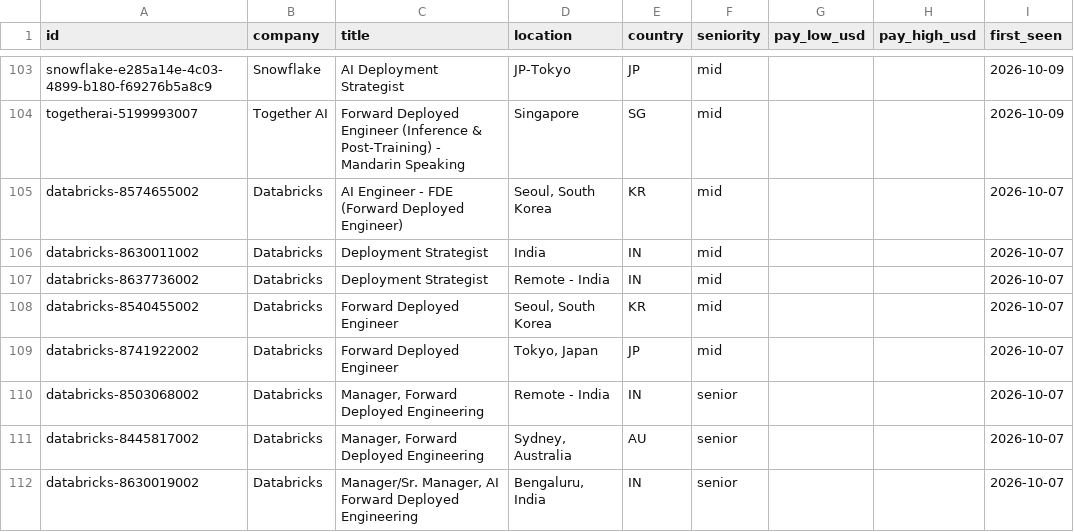
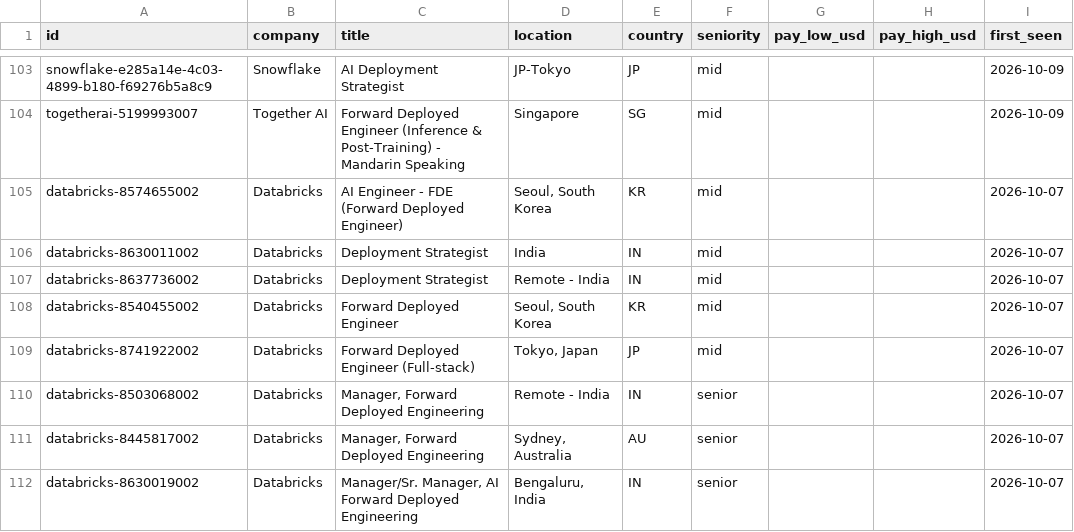
Before and after one commit to stephanelx88/forward-deployed-engineer-jobs, a CSV file: data/fde-jobs.csv, drawn as a sheet; only a part is shown, gaps mark what is left out; the diff covers the shown part only; the diff names each change by its address in the sheet, - before the commit and + after, or states it on an @@ line.

```diff
--- a/data/fde-jobs.csv
+++ b/data/fde-jobs.csv
-C109 (title): Forward Deployed Engineer
+C109 (title): Forward Deployed Engineer (Full-stack)
```
Also changed, not shown: 4 added rows and 9 removed rows elsewhere in this file, 1 other file.
